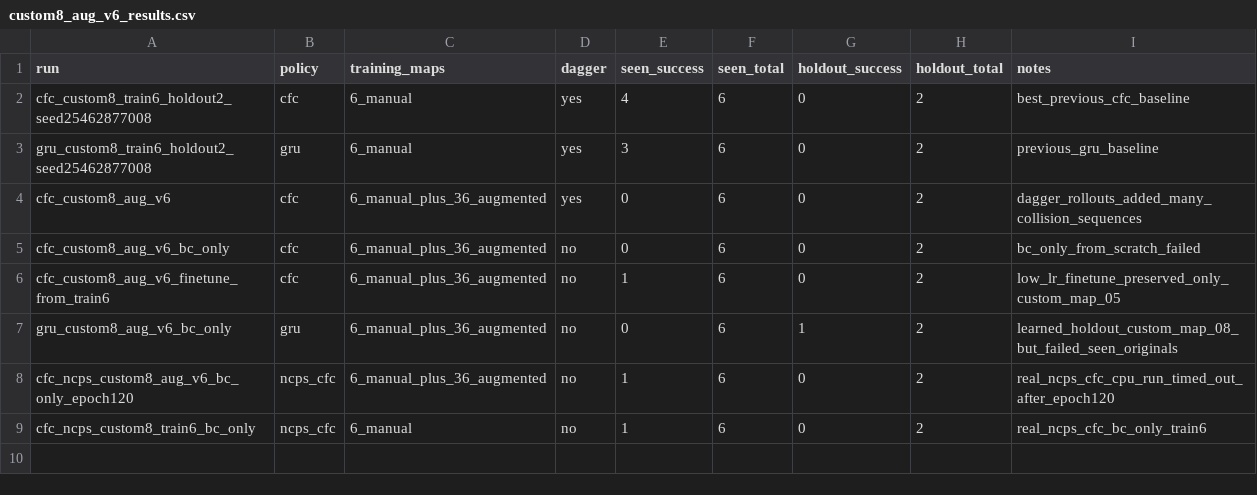
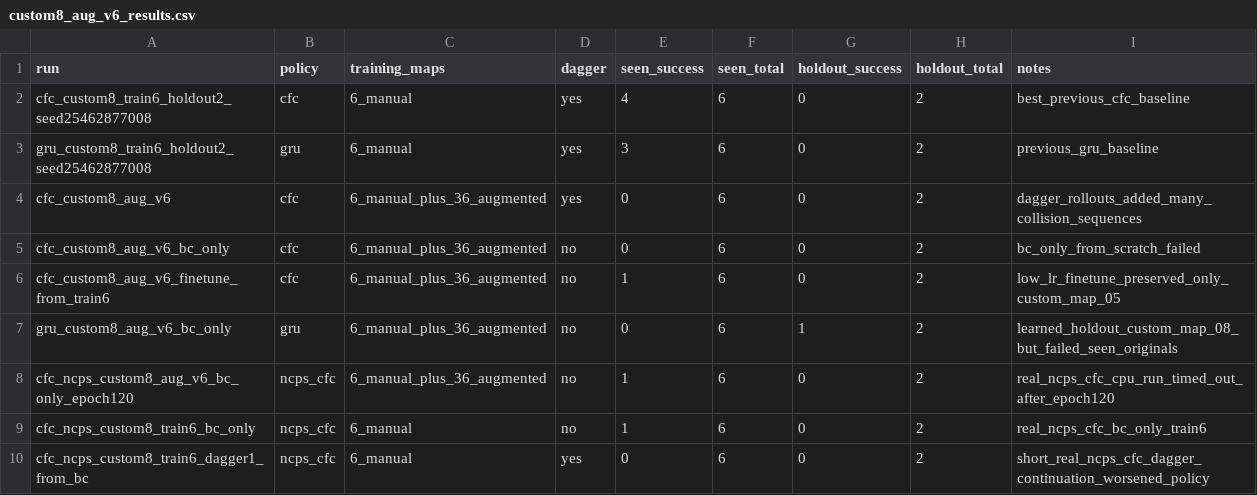
Before and after one commit to heimdilon/mujoco_lnn_navigation, a CSV file: report/tables/custom8_aug_v6_results.csv, drawn as a sheet; the diff names each change by its address in the sheet, - before the commit and + after, or states it on an @@ line.

Commit message:
Record ncps CfC DAgger smoke result

```diff
--- a/report/tables/custom8_aug_v6_results.csv
+++ b/report/tables/custom8_aug_v6_results.csv
+row 10: cfc_ncps_custom8_train6_dagger1_from_bc | ncps_cfc | 6_manual | yes | 0 | 6 | 0 | 2 | short_real_ncps_cfc_dagger_continuation_worsened_policy
```
